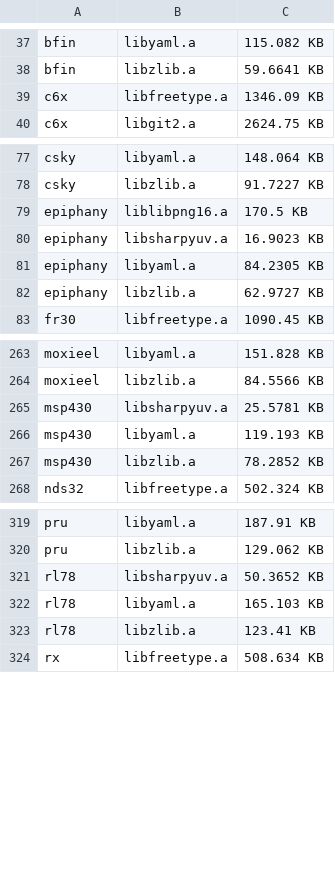
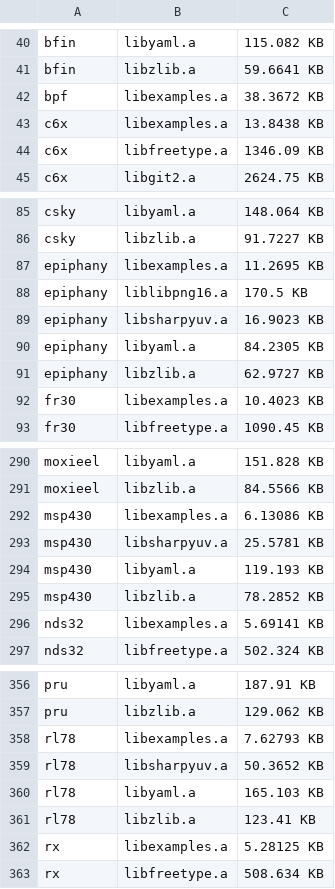
Before and after one commit to mikkelsvartveit/thesis, a CSV file: masterproject/crosscompiler/results/report.csv, drawn as a sheet; only a part is shown, gaps mark what is left out; the diff covers the shown part only; the diff names each change by its address in the sheet, - before the commit and + after, or states it on an @@ line.

```diff
--- a/masterproject/crosscompiler/results/report.csv
+++ b/masterproject/crosscompiler/results/report.csv
+row 42: bpf | libexamples.a | 38.3672 KB
+row 43: c6x | libexamples.a | 13.8438 KB
+row 87: epiphany | libexamples.a | 11.2695 KB
+row 92: fr30 | libexamples.a | 10.4023 KB
+row 292: msp430 | libexamples.a | 6.13086 KB
+row 296: nds32 | libexamples.a | 5.69141 KB
+row 358: rl78 | libexamples.a | 7.62793 KB
+row 362: rx | libexamples.a | 5.28125 KB
```
Also changed, not shown: 40 added rows and 1 removed row elsewhere in this file, masterproject/crosscompiler/results/labels.csv, 8 other files.
